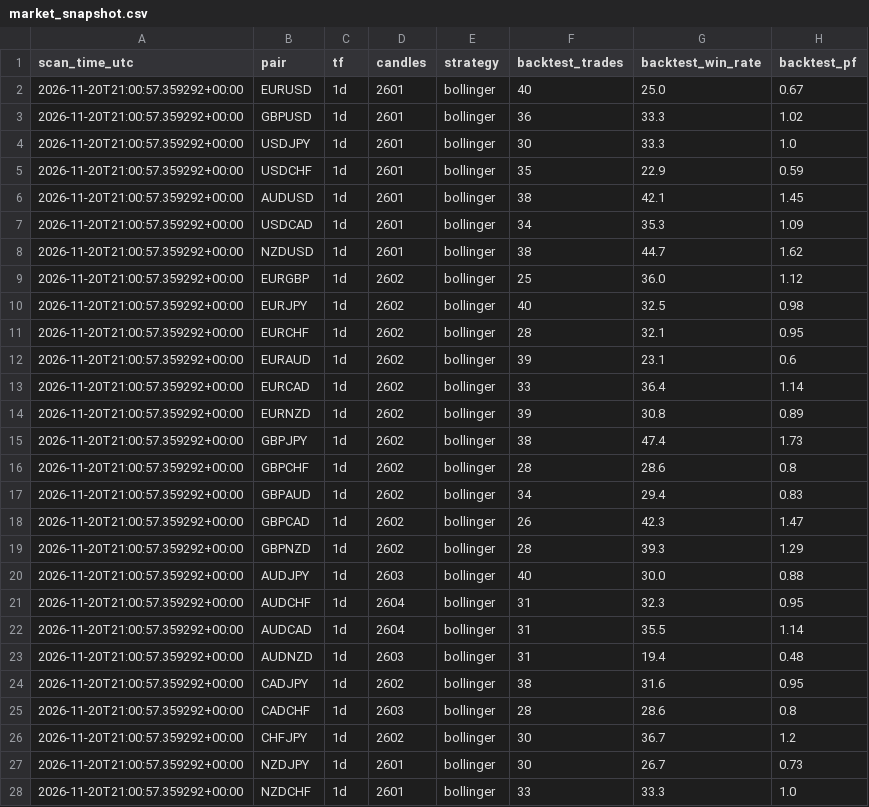
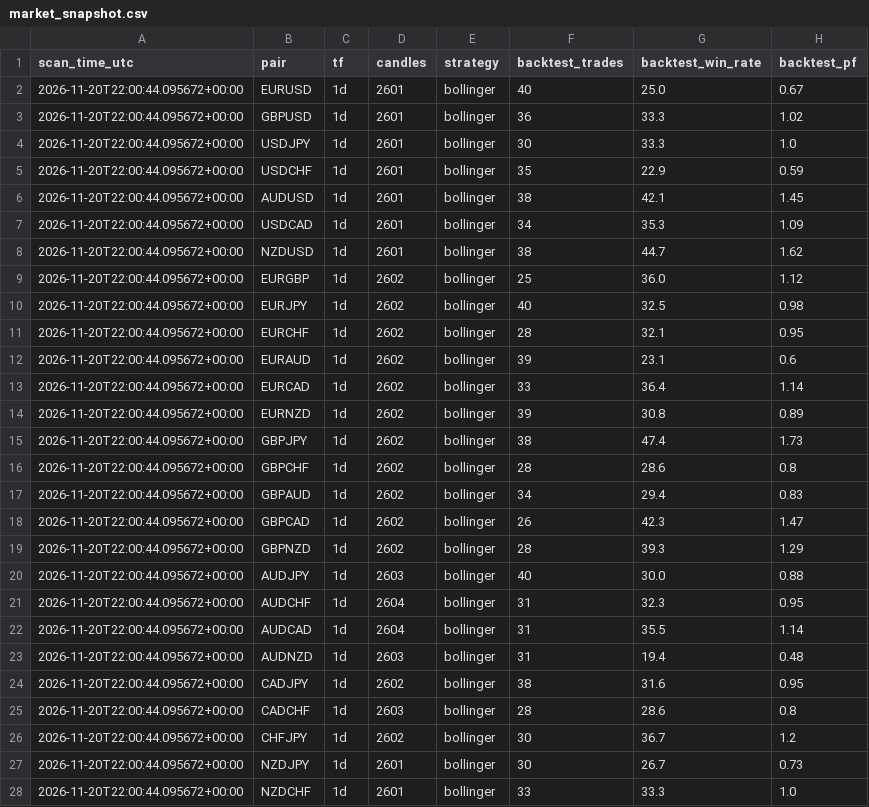
Before and after one commit to zeesshhhh/Forexjhnm, a CSV file: logs/market_snapshot.csv, drawn as a sheet; only a part is shown; the diff covers the shown part only; the diff names each change by its address in the sheet, - before the commit and + after, or states it on an @@ line.

```diff
--- a/logs/market_snapshot.csv
+++ b/logs/market_snapshot.csv
-A2:A28 (scan_time_utc): 2026-11-20T21:00:57.359292+00:00
+A2:A28 (scan_time_utc): 2026-11-20T22:00:44.095672+00:00
```
Also changed, not shown: 3 edited cells elsewhere in this file, logs/lab/trades/2026-11-20.csv, logs/scans/2026-11-20.csv, 3 other files.
